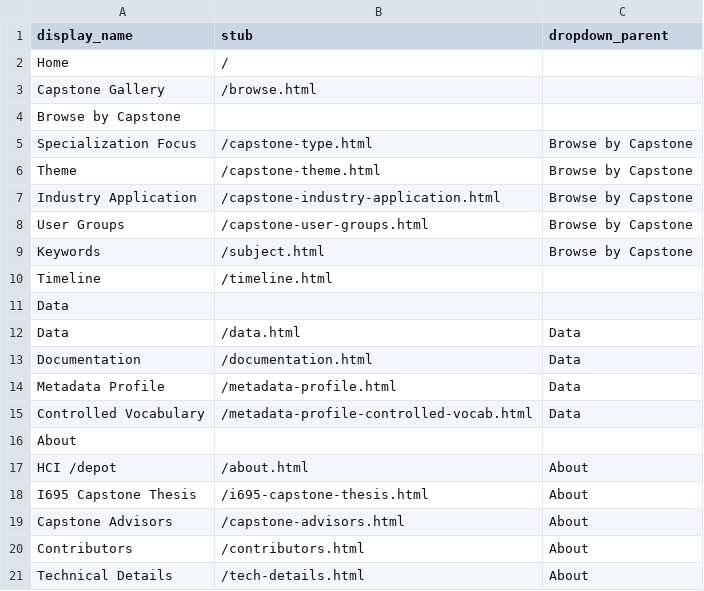
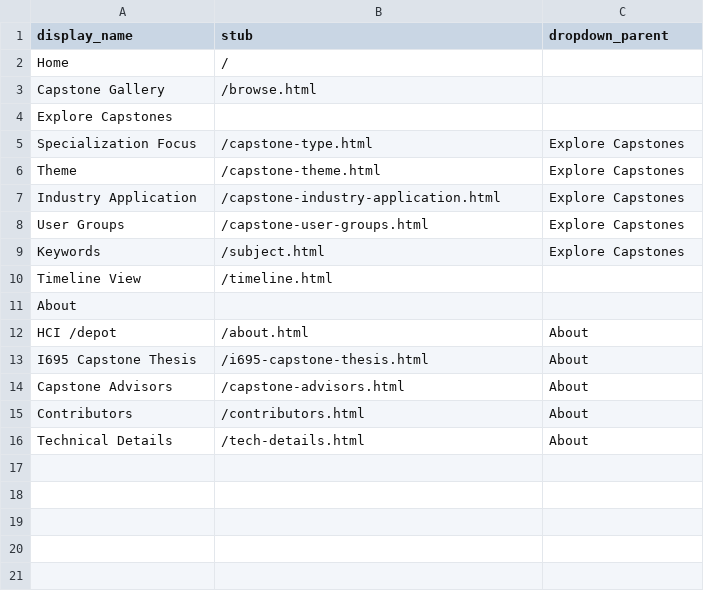
Before and after one commit to sayheyakanksha/hcidepot, a CSV file: _data/config-nav.csv, drawn as a sheet.

Commit message:
Removed data fromm nav and fixed timeline

```diff
--- a/_data/config-nav.csv
+++ b/_data/config-nav.csv
@@ -3,14 +3,9 @@ Home,/,
 Capstone Gallery,/browse.html,
-Browse by Capstone,,
-Specialization Focus,/capstone-type.html,Browse by Capstone
-Theme,/capstone-theme.html,Browse by Capstone
-Industry Application,/capstone-industry-application.html,Browse by Capstone
-User Groups,/capstone-user-groups.html,Browse by Capstone
-Keywords,/subject.html,Browse by Capstone
-Timeline,/timeline.html,
-Data,,
-Data,/data.html,Data
-Documentation,/documentation.html,Data
-Metadata Profile,/metadata-profile.html,Data
-Controlled Vocabulary,/metadata-profile-controlled-vocab.html,Data
+Explore Capstones,,
+Specialization Focus,/capstone-type.html,Explore Capstones
+Theme,/capstone-theme.html,Explore Capstones
+Industry Application,/capstone-industry-application.html,Explore Capstones
+User Groups,/capstone-user-groups.html,Explore Capstones
+Keywords,/subject.html,Explore Capstones
+Timeline View,/timeline.html,
 About,,
```
Also changed, not shown: 1 other file.
